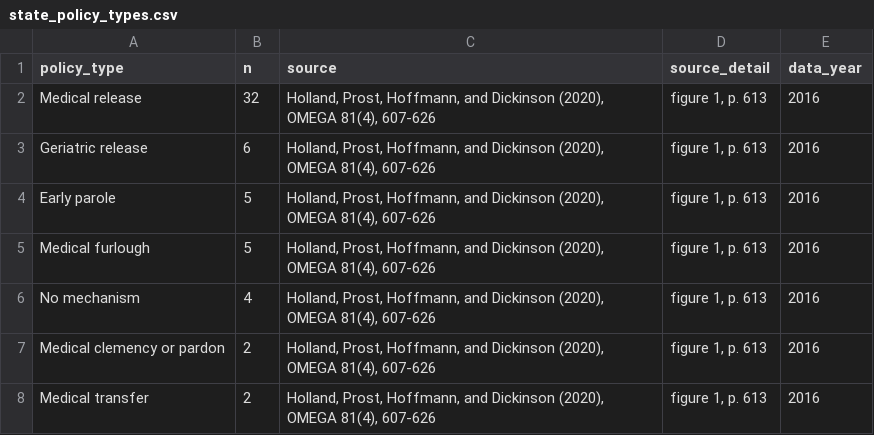
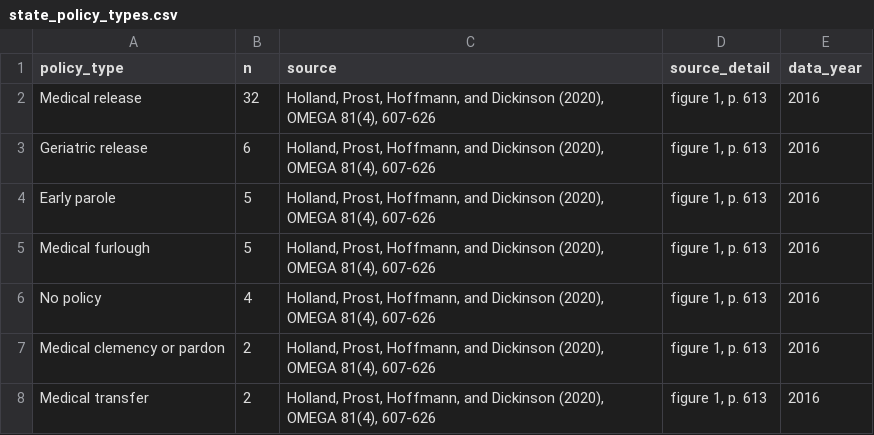
Before and after one commit to lwylie01/my-site, a CSV file: compassionaterelease/data/state_policy_types.csv, drawn as a sheet.

```diff
--- a/compassionaterelease/data/state_policy_types.csv
+++ b/compassionaterelease/data/state_policy_types.csv
@@ -5,3 +5,3 @@ Early parole,5,"Holland, Prost, Hoffmann, and Dickinson (2020), OMEGA 81(4), 607
 Medical furlough,5,"Holland, Prost, Hoffmann, and Dickinson (2020), OMEGA 81(4), 607-626","figure 1, p. 613",2016
-No mechanism,4,"Holland, Prost, Hoffmann, and Dickinson (2020), OMEGA 81(4), 607-626","figure 1, p. 613",2016
+No policy,4,"Holland, Prost, Hoffmann, and Dickinson (2020), OMEGA 81(4), 607-626","figure 1, p. 613",2016
 Medical clemency or pardon,2,"Holland, Prost, Hoffmann, and Dickinson (2020), OMEGA 81(4), 607-626","figure 1, p. 613",2016
```
Also changed, not shown: 1 other file.
